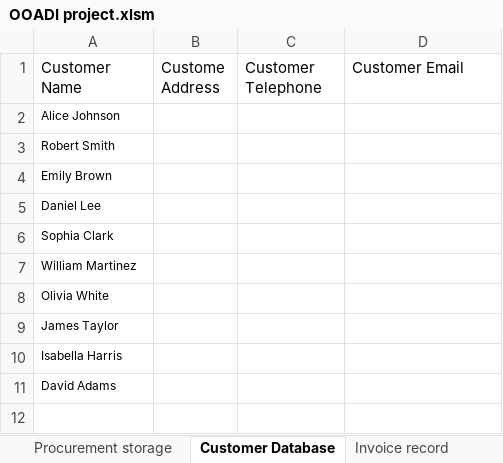
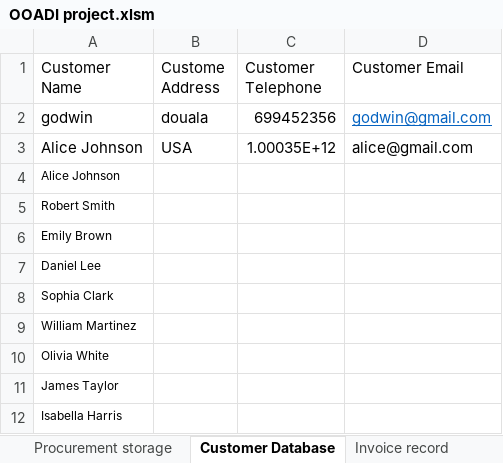
Before and after one commit to Lyse13/Object-Oriented-Analysis-Design-and-Implementation-project, an Excel workbook: OOADI project.xlsm, sheet Customer Database, drawn as a sheet; values as stored, in another font and other column widths than the file's, no borders; table styles not drawn; removed rows and columns are numbered as before the commit, all else as after; the diff names each change by its address in the sheet, - before the commit and + after, or states it on an @@ line.

```diff
--- a/OOADI project.xlsm (sheet Customer Database)
+++ b/OOADI project.xlsm (sheet Customer Database)
+row 2: godwin | douala | 699452356 | godwin@gmail.com
+row 3: Alice Johnson | USA | 1.00035E+12 | alice@gmail.com
-row 11: David Adams
```
Also changed, not shown: sheet Employee Database, sheet Product list, sheet Expense, sheet Invoice record, sheet Feuil2, sheet Feuil3, other sheet tabs.
